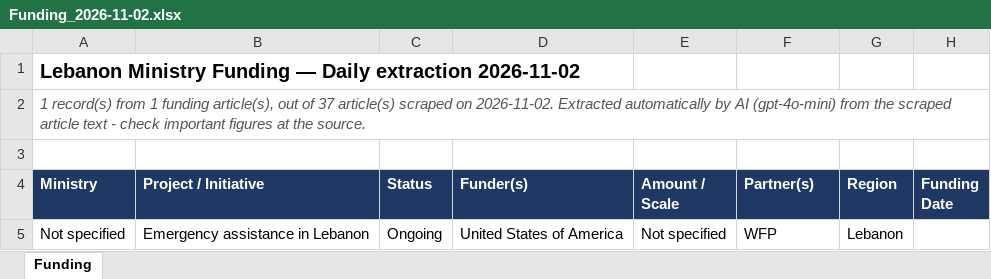
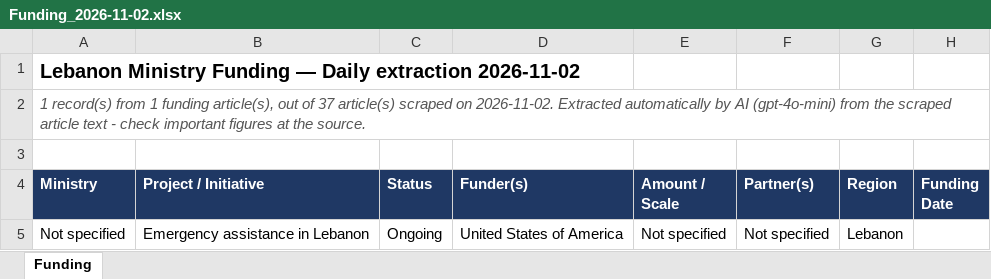
Before and after one commit to fatimaelkhishen/Funds-Enmaeya, an Excel workbook: scrapes/2026-11-02/AI-Gen/Funding_2026-11-02.xlsx, sheet Funding, drawn as a sheet; only a part is shown; values as stored, in another font and other column widths than the file's, no borders; the diff names each change by its address in the sheet, - before the commit and + after, or states it on an @@ line.

```diff
--- a/scrapes/2026-11-02/AI-Gen/Funding_2026-11-02.xlsx (sheet Funding)
+++ b/scrapes/2026-11-02/AI-Gen/Funding_2026-11-02.xlsx (sheet Funding)
-F5 (Partner(s)): WFP
+F5 (Partner(s)): Not specified
```
